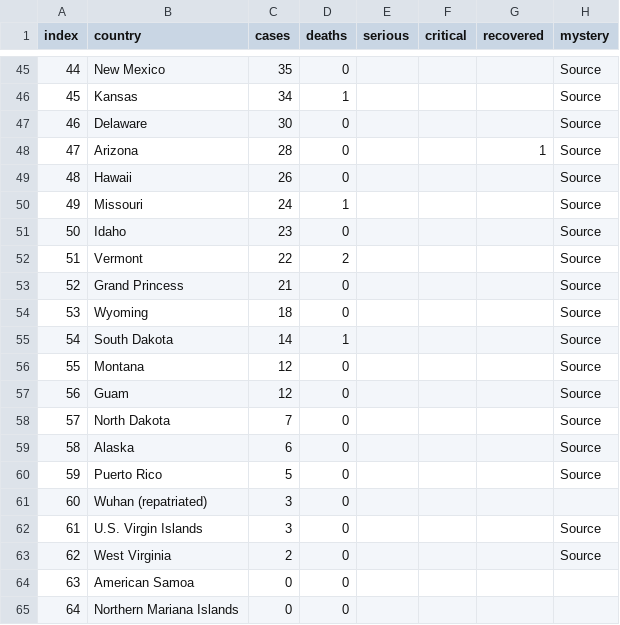
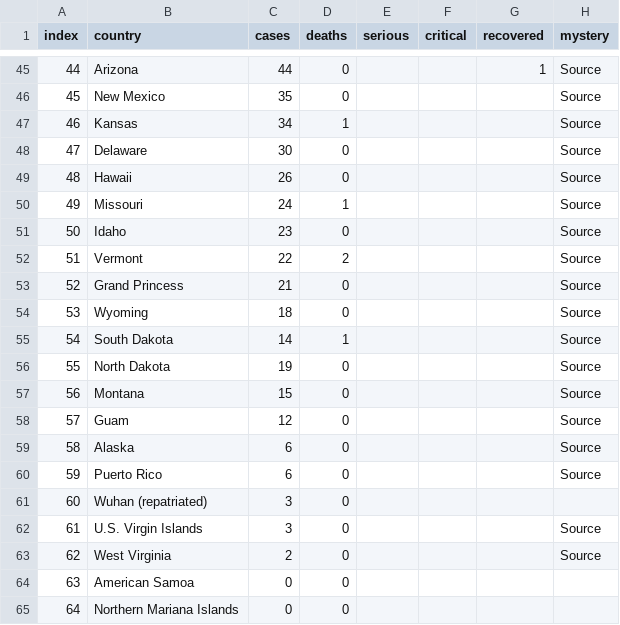
Before and after one commit to trycrmr/covid-data-batch-server, a CSV file: tmp/data_USA.csv, drawn as a sheet; only a part is shown, gaps mark what is left out; the diff covers the shown part only.

```diff
--- a/tmp/data_USA.csv
+++ b/tmp/data_USA.csv
@@ -45,5 +45,5 @@
-"44","New Mexico","35","0","","","","Source",""
-"45","Kansas","34","1","","","","Source",""
-"46","Delaware","30","0","","","","Source",""
-"47","Arizona","28","0","","","1","Source",""
+"44","Arizona","44","0","","","1","Source",""
+"45","New Mexico","35","0","","","","Source",""
+"46","Kansas","34","1","","","","Source",""
+"47","Delaware","30","0","","","","Source",""
 "48","Hawaii","26","0","","","","Source",""
@@ -55,7 +55,7 @@
 "54","South Dakota","14","1","","","","Source",""
-"55","Montana","12","0","","","","Source",""
-"56","Guam","12","0","","","","Source",""
-"57","North Dakota","7","0","","","","Source",""
+"55","North Dakota","19","0","","","","Source",""
+"56","Montana","15","0","","","","Source",""
+"57","Guam","12","0","","","","Source",""
 "58","Alaska","6","0","","","","Source",""
-"59","Puerto Rico","5","0","","","","Source",""
+"59","Puerto Rico","6","0","","","","Source",""
 "60","Wuhan (repatriated)","3","0","","","","",""
```
Also changed, not shown: 62 edited cells elsewhere in this file, tmp/data_Australia.csv, tmp/data_Global.csv, 15 other files.
